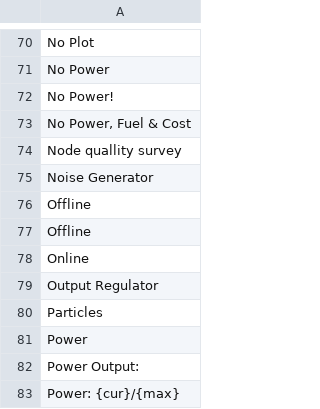
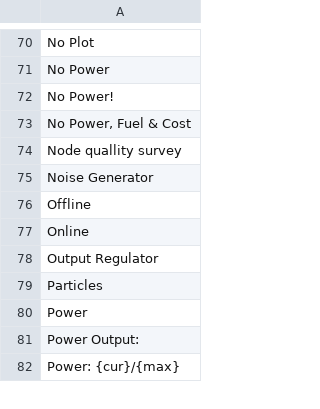
Before and after one commit to Polar-Zero/SatisfactoryPlusi18n, a TSV file: Localization/ko/NoTranslate.tsv, drawn as a sheet; only a part is shown, gaps mark what is left out.

Commit message:
Update NoTranslate.tsv

```diff
--- a/Localization/ko/NoTranslate.tsv
+++ b/Localization/ko/NoTranslate.tsv
@@ -76,3 +76,2 @@ Noise Generator
 Offline
-Offline
 Online
```
Also changed, not shown: Localization/ko/RefinedPower.tsv.
